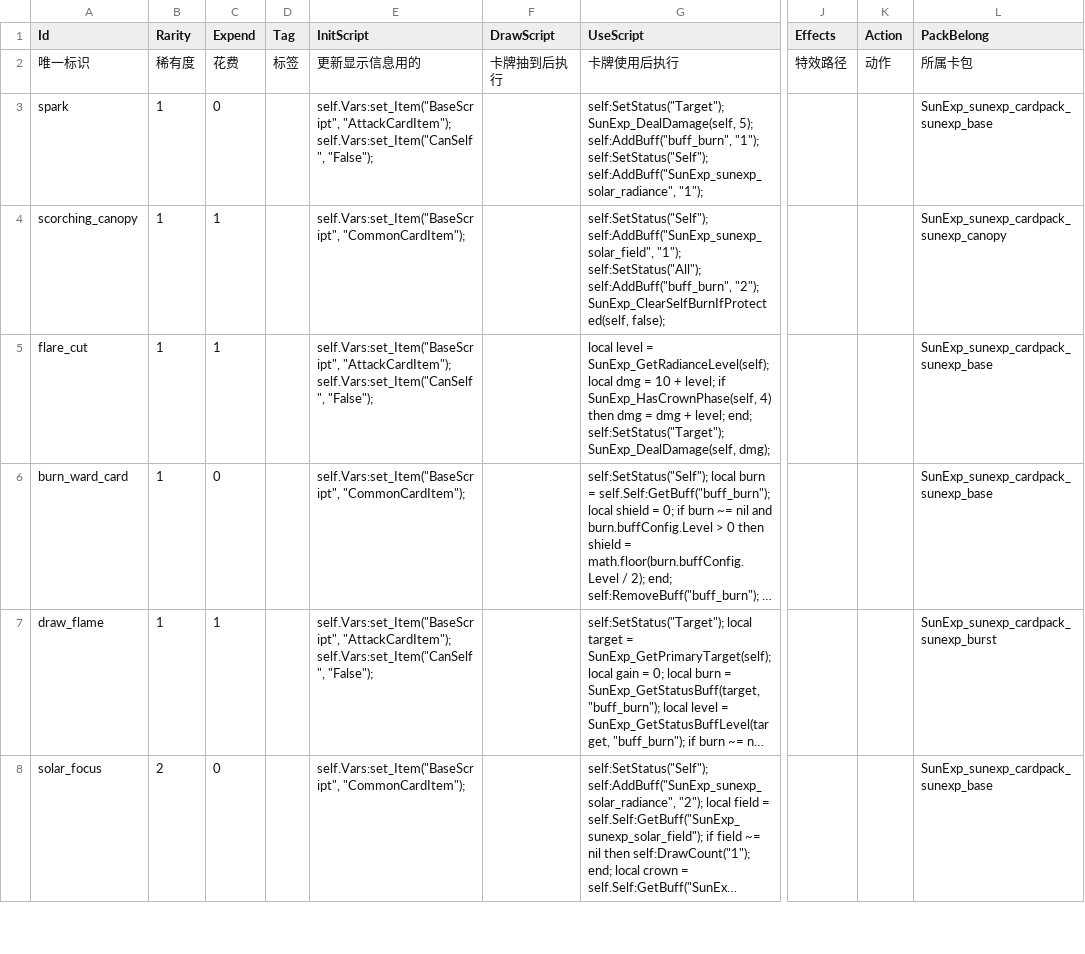
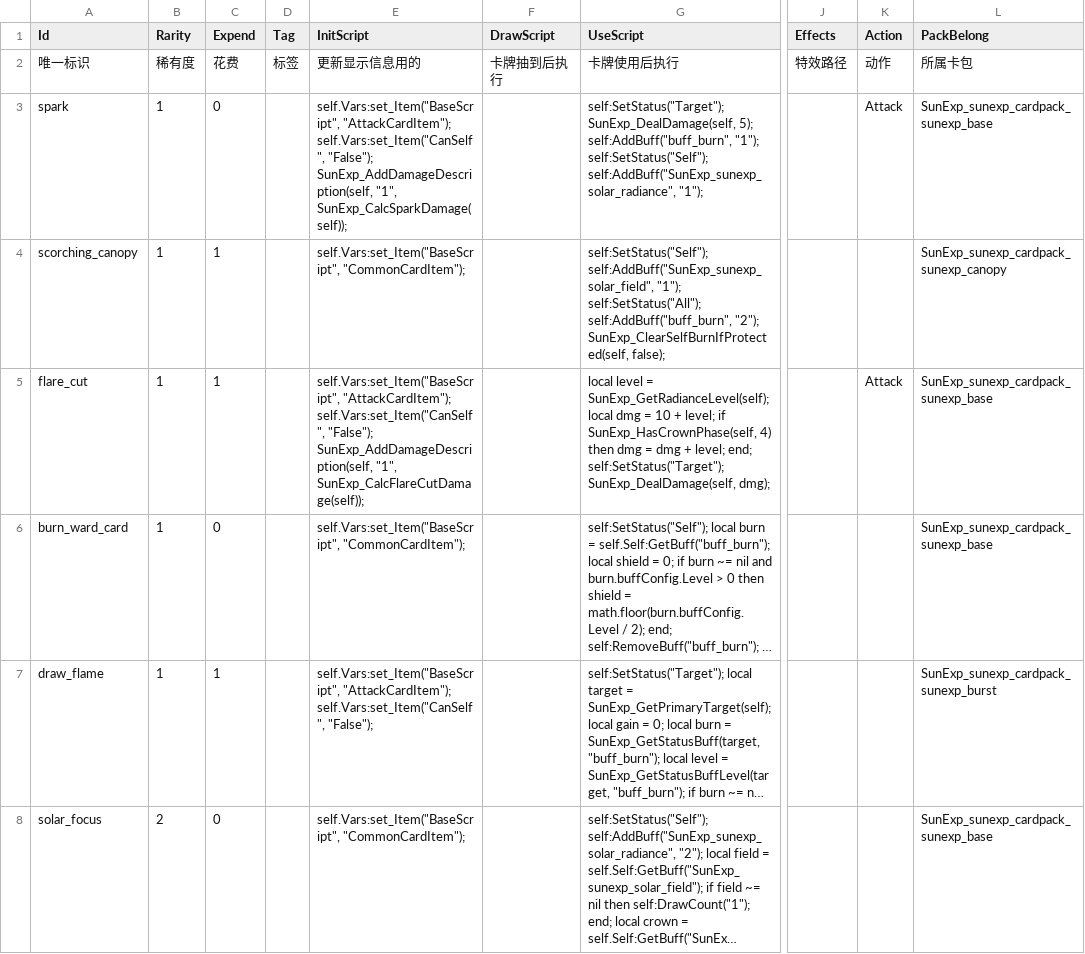
Before and after one commit to AuraKaliya/apocalyptic-journey-mod-SunExp, a CSV file: SunExp/Data/Card/sunexp.csv, drawn as a sheet; only a part is shown, gaps mark what is left out; long unchanged cells end in …; the diff covers the shown part only; the diff names each change by its address in the sheet, - before the commit and + after, or states it on an @@ line.

```diff
--- a/SunExp/Data/Card/sunexp.csv
+++ b/SunExp/Data/Card/sunexp.csv
-E3 (InitScript): …self.Vars:set_Item("CanSelf", "False");
+E3 (InitScript): …self.Vars:set_Item("CanSelf", "False"); SunExp_AddDamageDescription(self, "1", SunExp_CalcSparkDamage(self));
-K3 (Action): (empty)
+K3 (Action): Attack
-E5 (InitScript): …self.Vars:set_Item("CanSelf", "False");
+E5 (InitScript): …self.Vars:set_Item("CanSelf", "False"); SunExp_AddDamageDescription(self, "1", SunExp_CalcFlareCutDamage(self));
-K5 (Action): (empty)
+K5 (Action): Attack
```
Also changed, not shown: 16 edited cells elsewhere in this file, SunExp/Text/Card/sunexp.csv, 1 other file.
